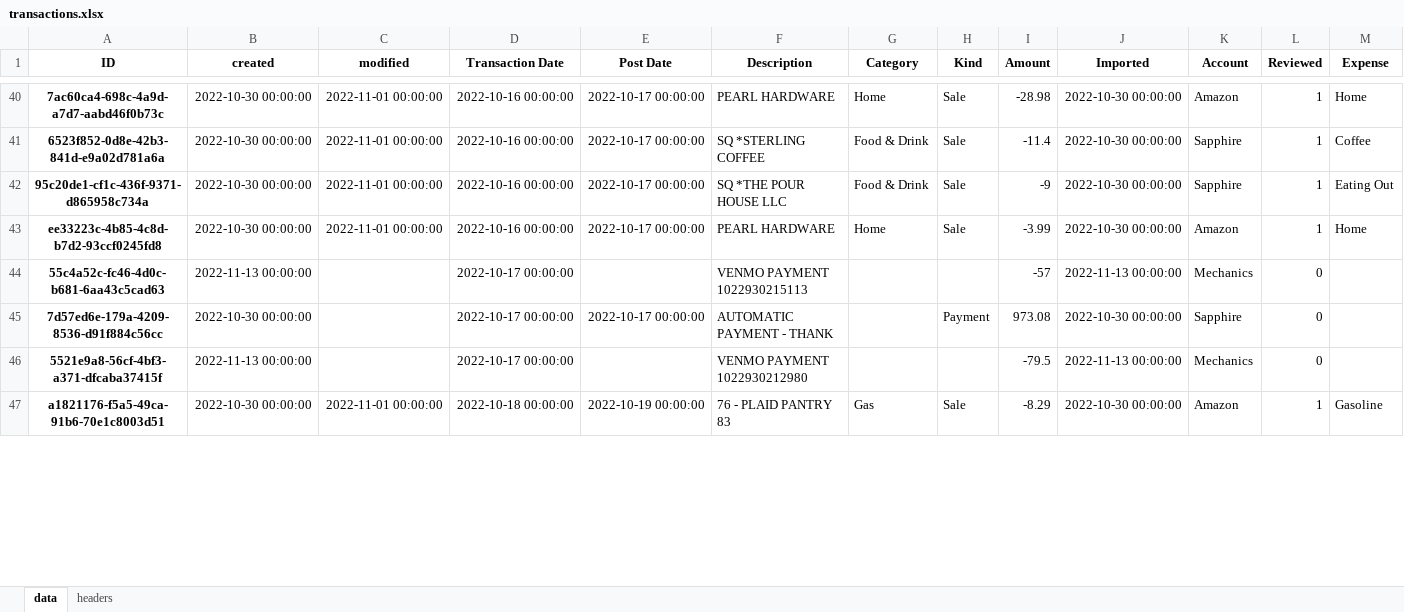
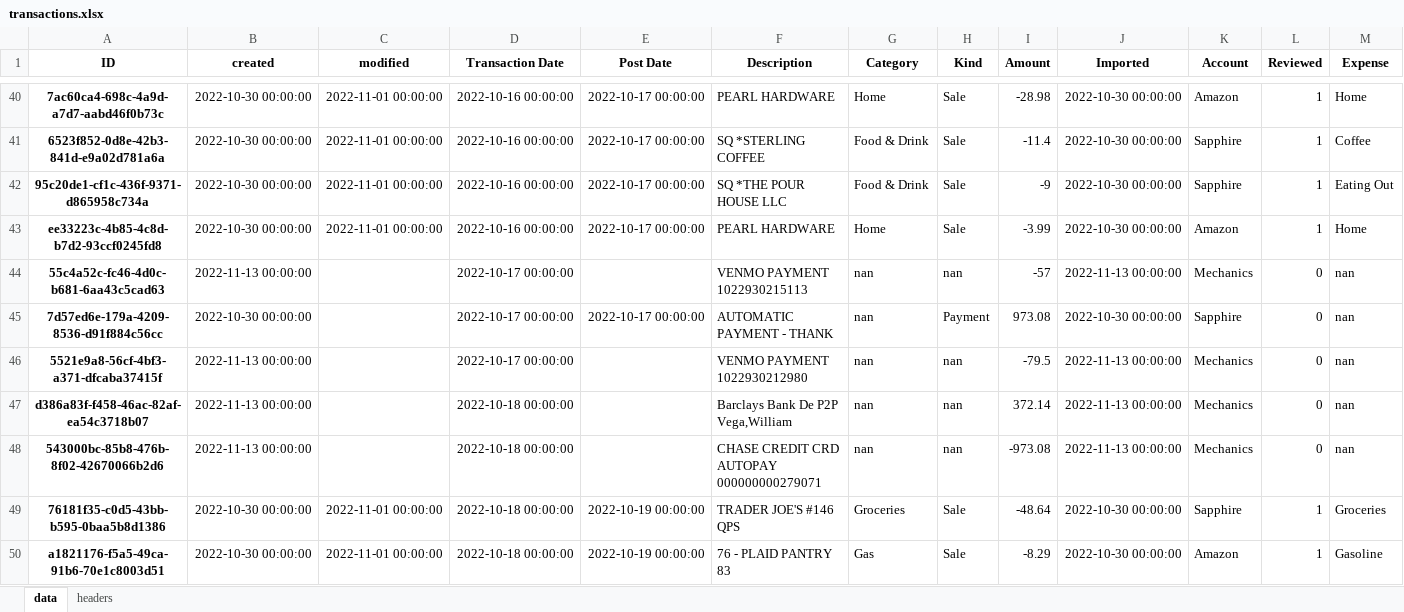
Before and after one commit to datagangstar/Nex, an Excel workbook: datasets/transactions.xlsx, sheet data, drawn as a sheet; only a part is shown, gaps mark what is left out; values as stored, in another font and other column widths than the file's, no borders; the diff covers the shown part only; the diff names each change by its address in the sheet, - before the commit and + after, or states it on an @@ line.

```diff
--- a/datasets/transactions.xlsx (sheet data)
+++ b/datasets/transactions.xlsx (sheet data)
-G44:G46 (Category): (empty)
+G44:G46 (Category): nan
-H44 (Kind): (empty)
+H44 (Kind): nan
-M44:M46 (Expense): (empty)
+M44:M46 (Expense): nan
-H46 (Kind): (empty)
+H46 (Kind): nan
+row 47: d386a83f-f458-46ac-82af-ea54c3718b07 | 2022-11-13 00:00:00 |  | 2022-10-18 00:00:00 |  | Barclays Bank De P2P Vega,William | nan | nan | 372.14 | 2022-11-13 00:00:00 | Mechanics | 0 | nan
+row 48: 543000bc-85b8-476b-8f02-42670066b2d6 | 2022-11-13 00:00:00 |  | 2022-10-18 00:00:00 |  | CHASE CREDIT CRD AUTOPAY 000000000279071 | nan | nan | -973.08 | 2022-11-13 00:00:00 | Mechanics | 0 | nan
@@ row 48 moved to row 49: 76181f35-c0d5-43bb-b595-0baa5b8d1386 @@
```
Also changed, not shown: 13 added rows, 12 removed rows, 36 moved rows and 56 edited cells elsewhere in this sheet, 3 other files.
